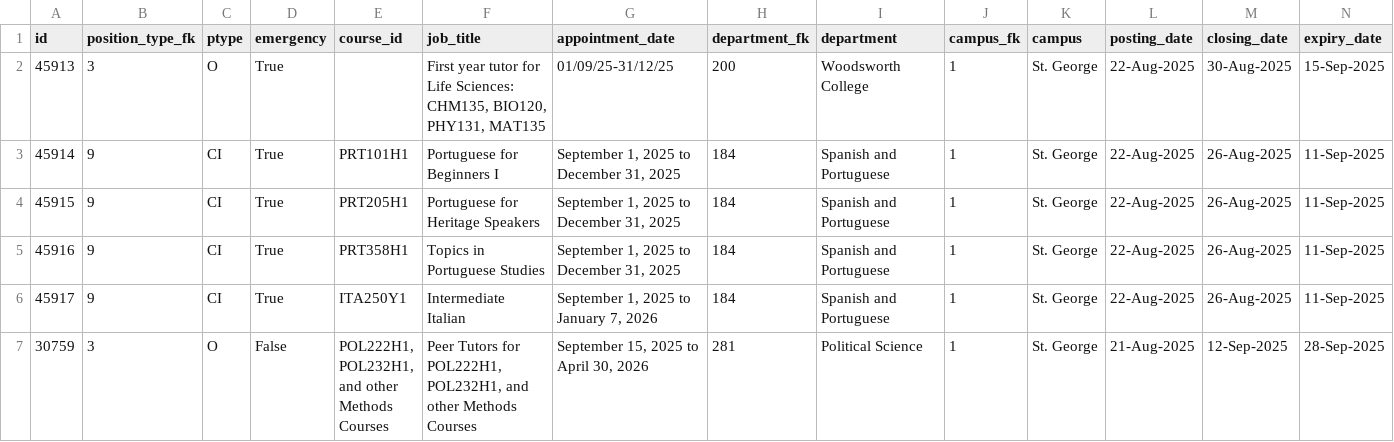
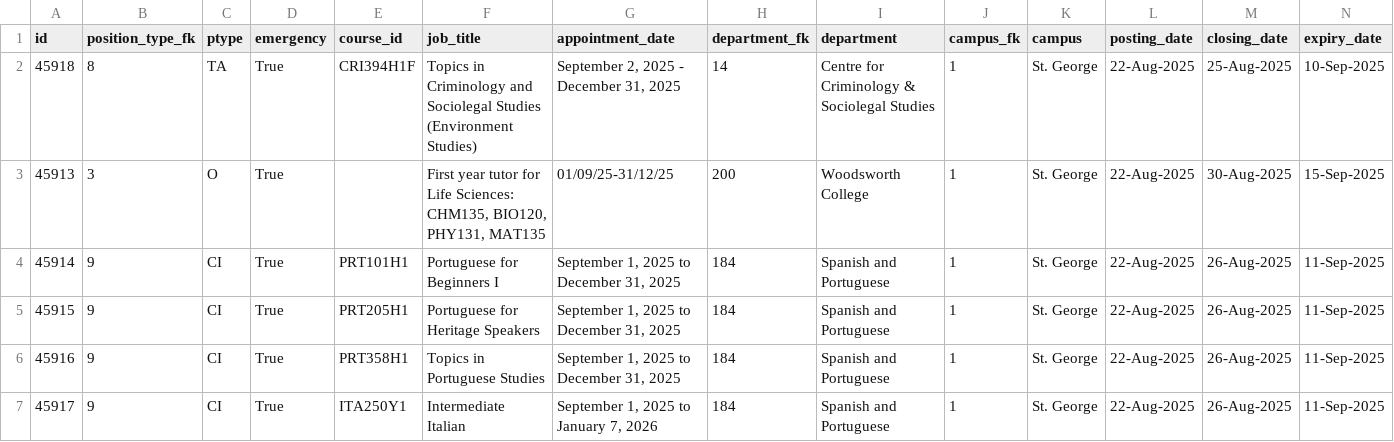
Before and after one commit to Nathan903/unit1.hrandequity.utoronto.ca, a CSV file: result.csv, drawn as a sheet; only a part is shown; the shorter side is filled out with more unchanged rows; rows hold the shown columns only; the diff names each change by its address in the sheet, - before the commit and + after, or states it on an @@ line.

```diff
--- a/result.csv
+++ b/result.csv
+row 2: 45918 | 8 | TA | True | CRI394H1F | Topics in Criminology and Sociolegal Studies (Environment Studies) | September 2, 2025 - December 31, 2025 | 14 | Centre for Criminology & Sociolegal Studies | 1 | St. George | 22-Aug-2025 | 25-Aug-2025 | 10-Sep-2025
```
Also changed, not shown: 1 other file.
